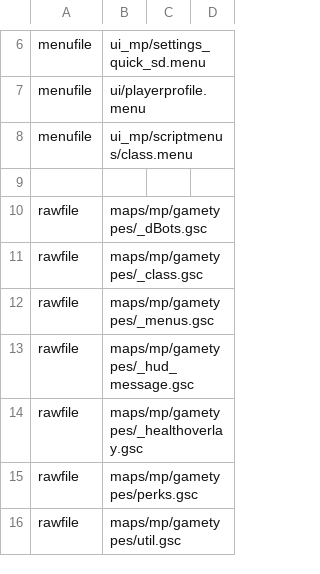
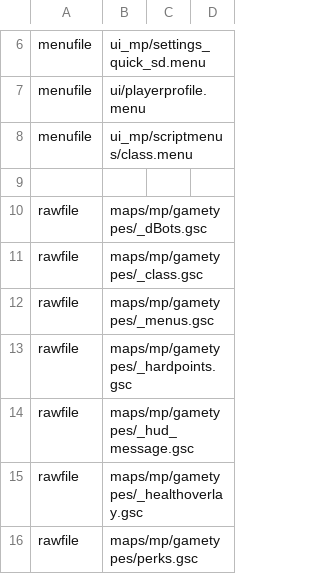
Before and after one commit to agonio/cod4-modRevive, a CSV file: mod.csv, drawn as a sheet; only a part is shown, gaps mark what is left out; the shorter side is filled out with more unchanged rows.

```diff
--- a/mod.csv
+++ b/mod.csv
@@ -12,2 +12,3 @@ rawfile,maps/mp/gametypes/_class.gsc
 rawfile,maps/mp/gametypes/_menus.gsc
+rawfile,maps/mp/gametypes/_hardpoints.gsc
 rawfile,maps/mp/gametypes/_hud_message.gsc
```
Also changed, not shown: 2 other files.
